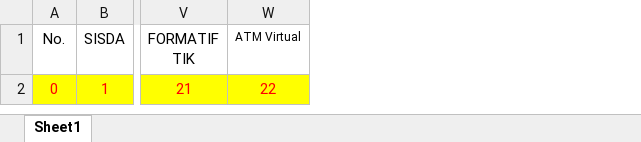
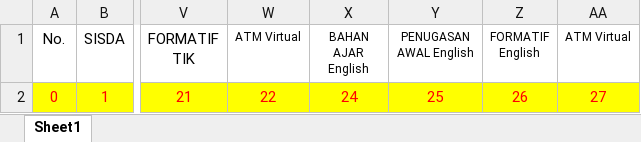
Before and after one commit to jhanojan/rpt.elearning, an Excel workbook: assets/template/mpr/sd.xlsx, sheet Sheet1, drawn as a sheet; only a part is shown, gaps mark what is left out; values as stored, in another font and other column widths than the file's, no borders; the diff names each change by its address in the sheet, - before the commit and + after, or states it on an @@ line.

Commit message:
upload template mpr

```diff
--- a/assets/template/mpr/sd.xlsx (sheet Sheet1)
+++ b/assets/template/mpr/sd.xlsx (sheet Sheet1)
+column X (BAHAN AJAR English), row 2: 24
+column Y (PENUGASAN AWAL English), row 2: 25
+column Z (FORMATIF English), row 2: 26
+column AA (ATM Virtual), row 2: 27
```
Also changed, not shown: 9 other files.
